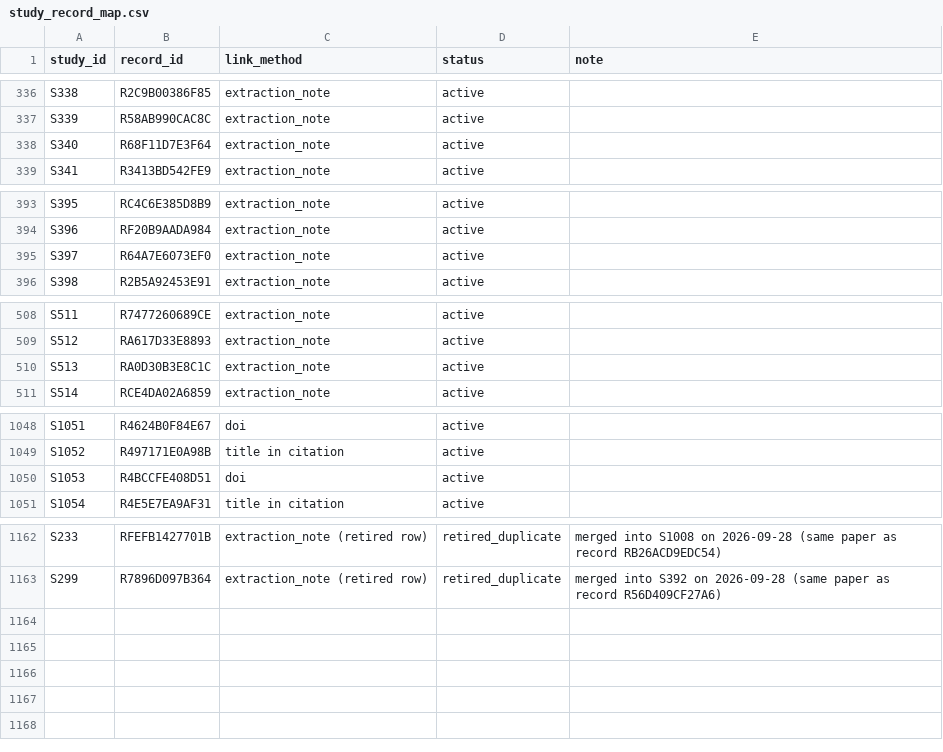
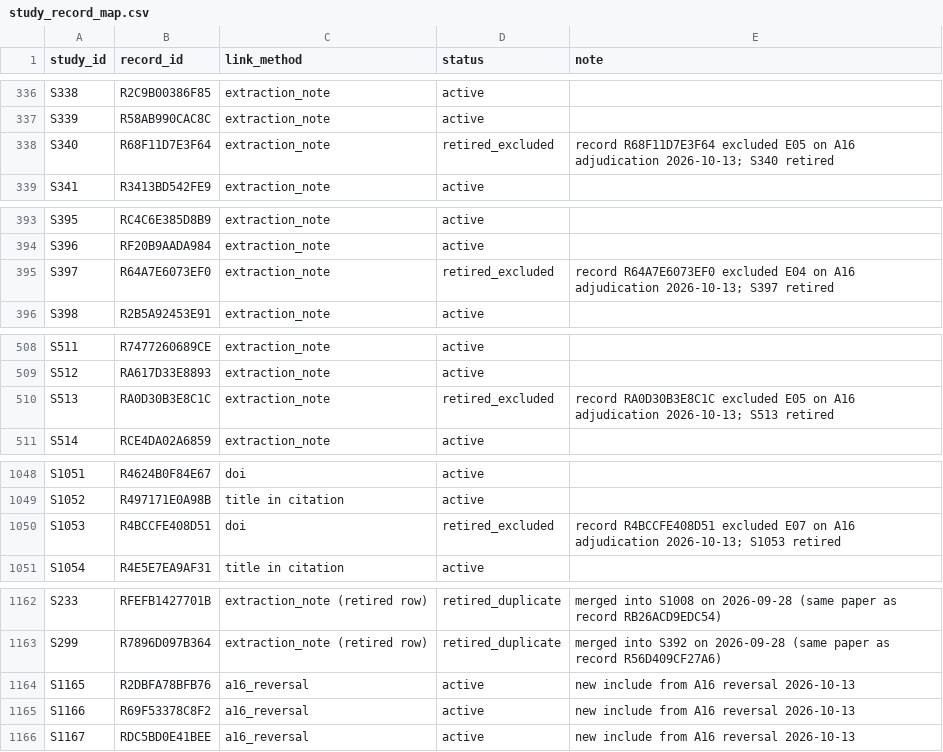
Before and after one commit to jrklaus8/water-law-dataset, a CSV file: legal-last-mile-systematic-review/03_extraction/extracted_data/study_record_map.csv, drawn as a sheet; only a part is shown, gaps mark what is left out; the diff covers the shown part only.

```diff
--- a/legal-last-mile-systematic-review/03_extraction/extracted_data/study_record_map.csv
+++ b/legal-last-mile-systematic-review/03_extraction/extracted_data/study_record_map.csv
@@ -337,3 +337,3 @@ S338,R2C9B00386F85,extraction_note,active,
 S339,R58AB990CAC8C,extraction_note,active,
-S340,R68F11D7E3F64,extraction_note,active,
+S340,R68F11D7E3F64,extraction_note,retired_excluded,record R68F11D7E3F64 excluded E05 on A16 adjudication 2026-10-13; S340 retired
 S341,R3413BD542FE9,extraction_note,active,
@@ -394,3 +394,3 @@ S395,RC4C6E385D8B9,extraction_note,active,
 S396,RF20B9AADA984,extraction_note,active,
-S397,R64A7E6073EF0,extraction_note,active,
+S397,R64A7E6073EF0,extraction_note,retired_excluded,record R64A7E6073EF0 excluded E04 on A16 adjudication 2026-10-13; S397 retired
 S398,R2B5A92453E91,extraction_note,active,
@@ -509,3 +509,3 @@ S511,R7477260689CE,extraction_note,active,
 S512,RA617D33E8893,extraction_note,active,
-S513,RA0D30B3E8C1C,extraction_note,active,
+S513,RA0D30B3E8C1C,extraction_note,retired_excluded,record RA0D30B3E8C1C excluded E05 on A16 adjudication 2026-10-13; S513 retired
 S514,RCE4DA02A6859,extraction_note,active,
@@ -1049,3 +1049,3 @@ S1051,R4624B0F84E67,doi,active,
 S1052,R497171E0A98B,title in citation,active,
-S1053,R4BCCFE408D51,doi,active,
+S1053,R4BCCFE408D51,doi,retired_excluded,record R4BCCFE408D51 excluded E07 on A16 adjudication 2026-10-13; S1053 retired
 S1054,R4E5E7EA9AF31,title in citation,active,
@@ -1163 +1163,4 @@ S233,RFEFB1427701B,extraction_note (retired row),retired_duplicate,merged into S
 S299,R7896D097B364,extraction_note (retired row),retired_duplicate,merged into S392 on 2026-09-28 (same paper as record R56D409CF27A6)
+S1165,R2DBFA78BFB76,a16_reversal,active,new include from A16 reversal 2026-10-13
+S1166,R69F53378C8F2,a16_reversal,active,new include from A16 reversal 2026-10-13
+S1167,RDC5BD0E41BEE,a16_reversal,active,new include from A16 reversal 2026-10-13
```
Also changed, not shown: 2 edited cells elsewhere in this file, legal-last-mile-systematic-review/02_screening/full_text/MISSING_FULLTEXTS_REQUEST_LIST_2026-10-04.csv, legal-last-mile-systematic-review/05_analysis/descriptive/INCLUDES_CRITERION3_SCREEN_2026-10-04.csv, 48 other files.
